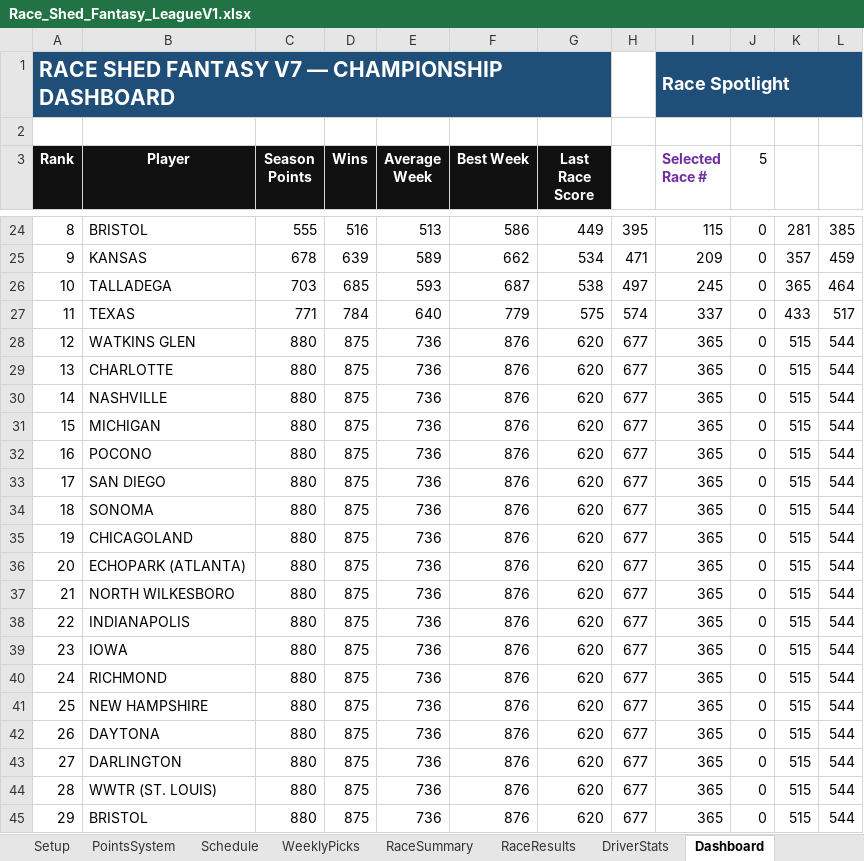
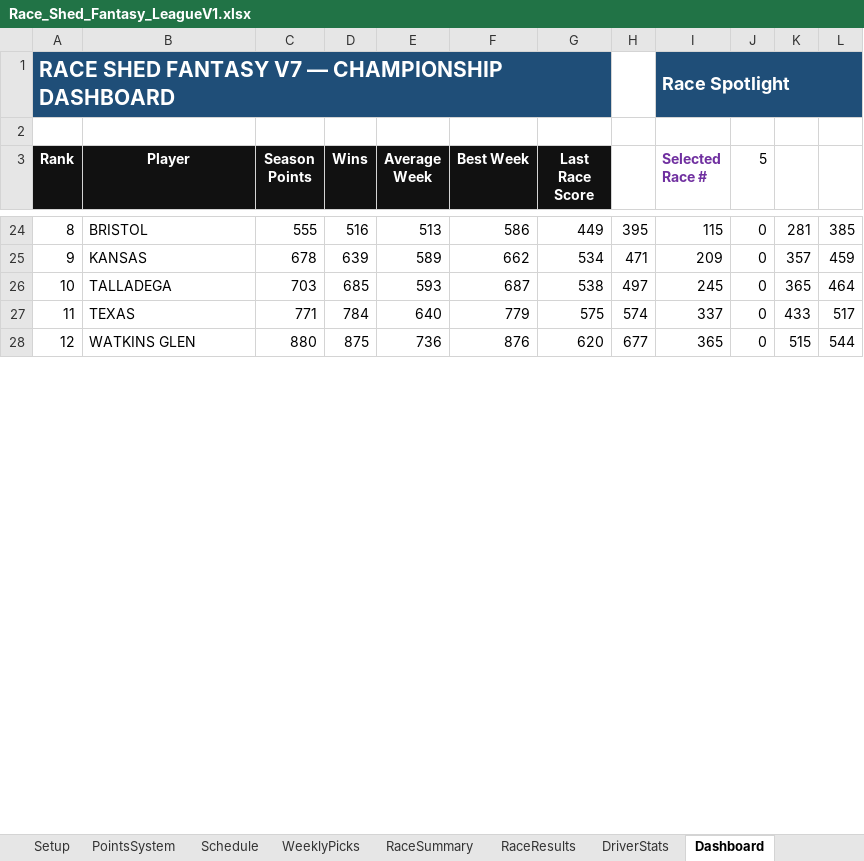
Before and after one commit to rosewellp-jpg/raceshedfantasyv16.1, an Excel workbook: Race_Shed_Fantasy_LeagueV1.xlsx, sheet Dashboard, drawn as a sheet; only a part is shown, gaps mark what is left out; values as stored, in another font and other column widths than the file's, no borders; charts and pictures not drawn; removed rows and columns are numbered as before the commit, all else as after; the diff covers the shown part only; the diff names each change by its address in the sheet, - before the commit and + after, or states it on an @@ line.

Commit message:
Add files via upload

```diff
--- a/Race_Shed_Fantasy_LeagueV1.xlsx (sheet Dashboard)
+++ b/Race_Shed_Fantasy_LeagueV1.xlsx (sheet Dashboard)
-row 29: 13 | CHARLOTTE | 880 | 875 | 736 | 876 | 620 | 677 | 365 | 0 | 515 | 544
-row 30: 14 | NASHVILLE | 880 | 875 | 736 | 876 | 620 | 677 | 365 | 0 | 515 | 544
-row 31: 15 | MICHIGAN | 880 | 875 | 736 | 876 | 620 | 677 | 365 | 0 | 515 | 544
-row 32: 16 | POCONO | 880 | 875 | 736 | 876 | 620 | 677 | 365 | 0 | 515 | 544
-row 33: 17 | SAN DIEGO | 880 | 875 | 736 | 876 | 620 | 677 | 365 | 0 | 515 | 544
-row 34: 18 | SONOMA | 880 | 875 | 736 | 876 | 620 | 677 | 365 | 0 | 515 | 544
-row 35: 19 | CHICAGOLAND | 880 | 875 | 736 | 876 | 620 | 677 | 365 | 0 | 515 | 544
-row 36: 20 | ECHOPARK (ATLANTA) | 880 | 875 | 736 | 876 | 620 | 677 | 365 | 0 | 515 | 544
-row 37: 21 | NORTH WILKESBORO | 880 | 875 | 736 | 876 | 620 | 677 | 365 | 0 | 515 | 544
-row 38: 22 | INDIANAPOLIS | 880 | 875 | 736 | 876 | 620 | 677 | 365 | 0 | 515 | 544
-row 39: 23 | IOWA | 880 | 875 | 736 | 876 | 620 | 677 | 365 | 0 | 515 | 544
-row 40: 24 | RICHMOND | 880 | 875 | 736 | 876 | 620 | 677 | 365 | 0 | 515 | 544
-row 41: 25 | NEW HAMPSHIRE | 880 | 875 | 736 | 876 | 620 | 677 | 365 | 0 | 515 | 544
-row 42: 26 | DAYTONA | 880 | 875 | 736 | 876 | 620 | 677 | 365 | 0 | 515 | 544
-row 43: 27 | DARLINGTON | 880 | 875 | 736 | 876 | 620 | 677 | 365 | 0 | 515 | 544
-row 44: 28 | WWTR (ST. LOUIS) | 880 | 875 | 736 | 876 | 620 | 677 | 365 | 0 | 515 | 544
-row 45: 29 | BRISTOL | 880 | 875 | 736 | 876 | 620 | 677 | 365 | 0 | 515 | 544
```
Also changed, not shown: 24 added rows, 7 removed rows and 20 edited cells elsewhere in this sheet, sheet WeeklyPicks, sheet RaceResults, sheet DriverStats, sheet TV_Leaderboard, sheet RaceSummary, charts or pictures.
